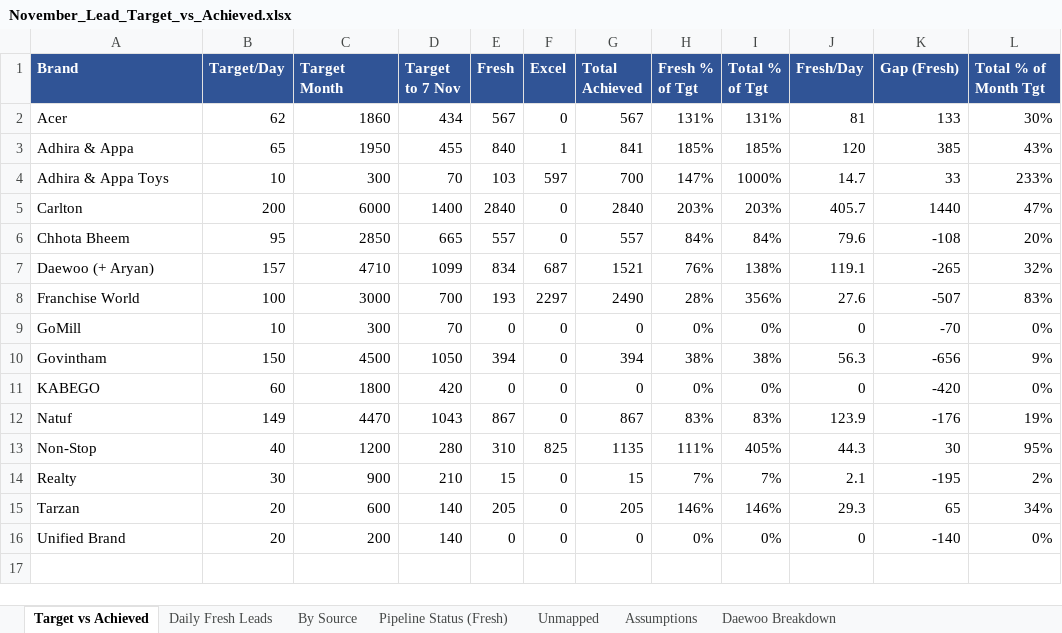
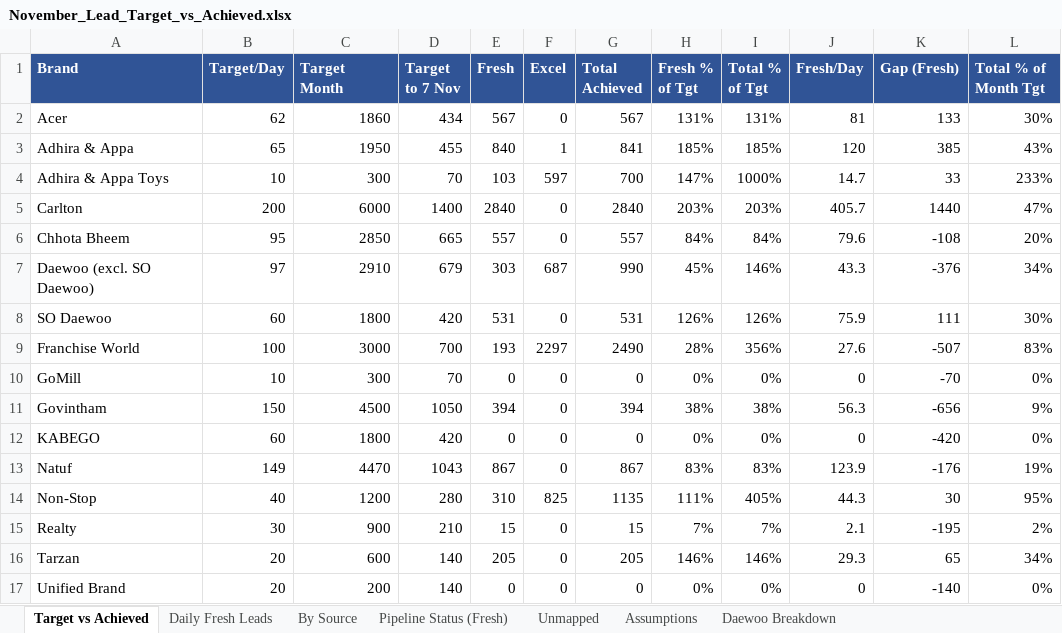
Before and after one commit to debrajchakraborty37-maker/Debraj-first-project, an Excel workbook: reports/November_Lead_Target_vs_Achieved.xlsx, sheet Target vs Achieved, drawn as a sheet; values as stored, in another font and other column widths than the file's, no borders; removed rows and columns are numbered as before the commit, all else as after; the diff names each change by its address in the sheet, - before the commit and + after, or states it on an @@ line.

```diff
--- a/reports/November_Lead_Target_vs_Achieved.xlsx (sheet Target vs Achieved)
+++ b/reports/November_Lead_Target_vs_Achieved.xlsx (sheet Target vs Achieved)
-row 7: Daewoo (+ Aryan) | 157 | 4710 | 1099 | 834 | 687 | 1521 | 76% | 138% | 119.1 | -265 | 32%
+row 7: Daewoo (excl. SO Daewoo) | 97 | 2910 | 679 | 303 | 687 | 990 | 45% | 146% | 43.3 | -376 | 34%
+row 8: SO Daewoo | 60 | 1800 | 420 | 531 | 0 | 531 | 126% | 126% | 75.9 | 111 | 30%
```
Also changed, not shown: sheet Assumptions.
